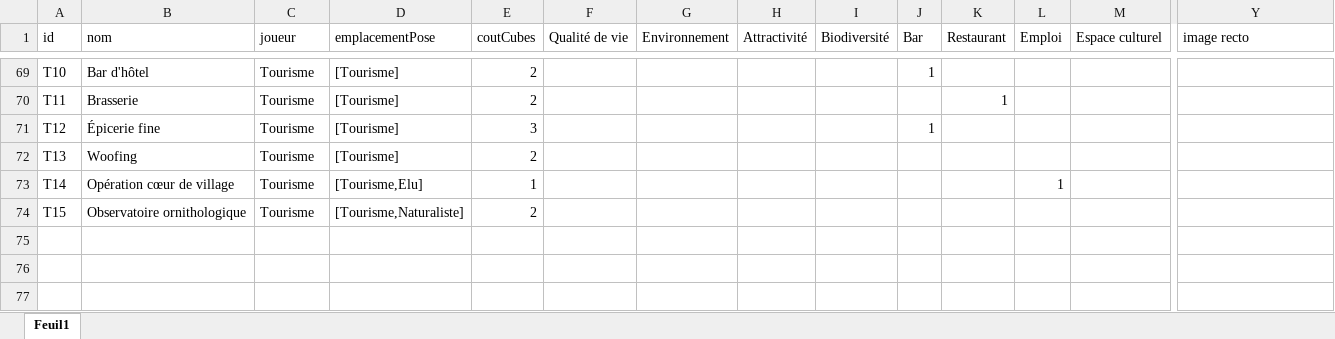
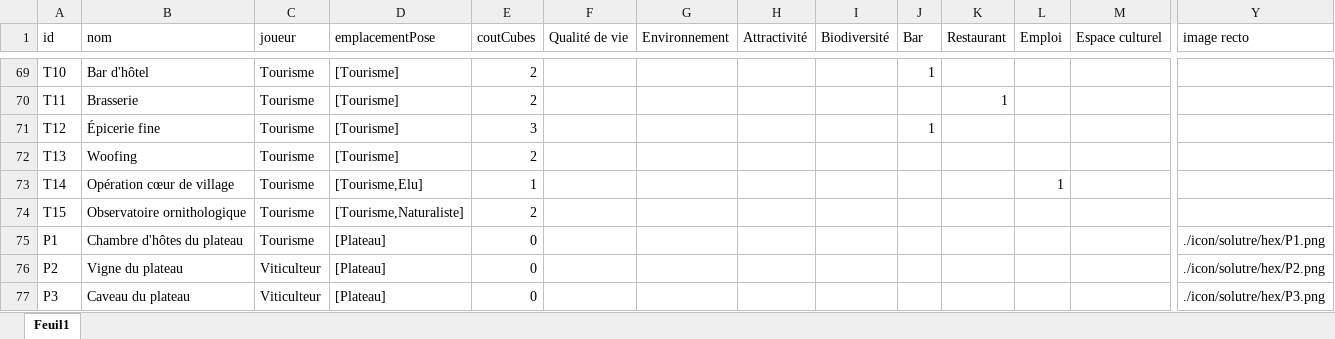
Before and after one commit to nbecu/SGE, an Excel workbook: data/solutre_hex_inst.xlsx, sheet Feuil1, drawn as a sheet; only a part is shown, gaps mark what is left out; values as stored, in another font and other column widths than the file's, no borders; rows hold the shown columns only; the diff names each change by its address in the sheet, - before the commit and + after, or states it on an @@ line.

```diff
--- a/data/solutre_hex_inst.xlsx (sheet Feuil1)
+++ b/data/solutre_hex_inst.xlsx (sheet Feuil1)
+row 75: P1 | Chambre d'hôtes du plateau | Tourisme | [Plateau] | 0 |  |  |  |  |  |  |  |  | ./icon/solutre/hex/P1.png
+row 76: P2 | Vigne du plateau | Viticulteur | [Plateau] | 0 |  |  |  |  |  |  |  |  | ./icon/solutre/hex/P2.png
+row 77: P3 | Caveau du plateau | Viticulteur | [Plateau] | 0 |  |  |  |  |  |  |  |  | ./icon/solutre/hex/P3.png
```
Also changed, not shown: data/solutre_hex_act.xlsx, 4 other files.
